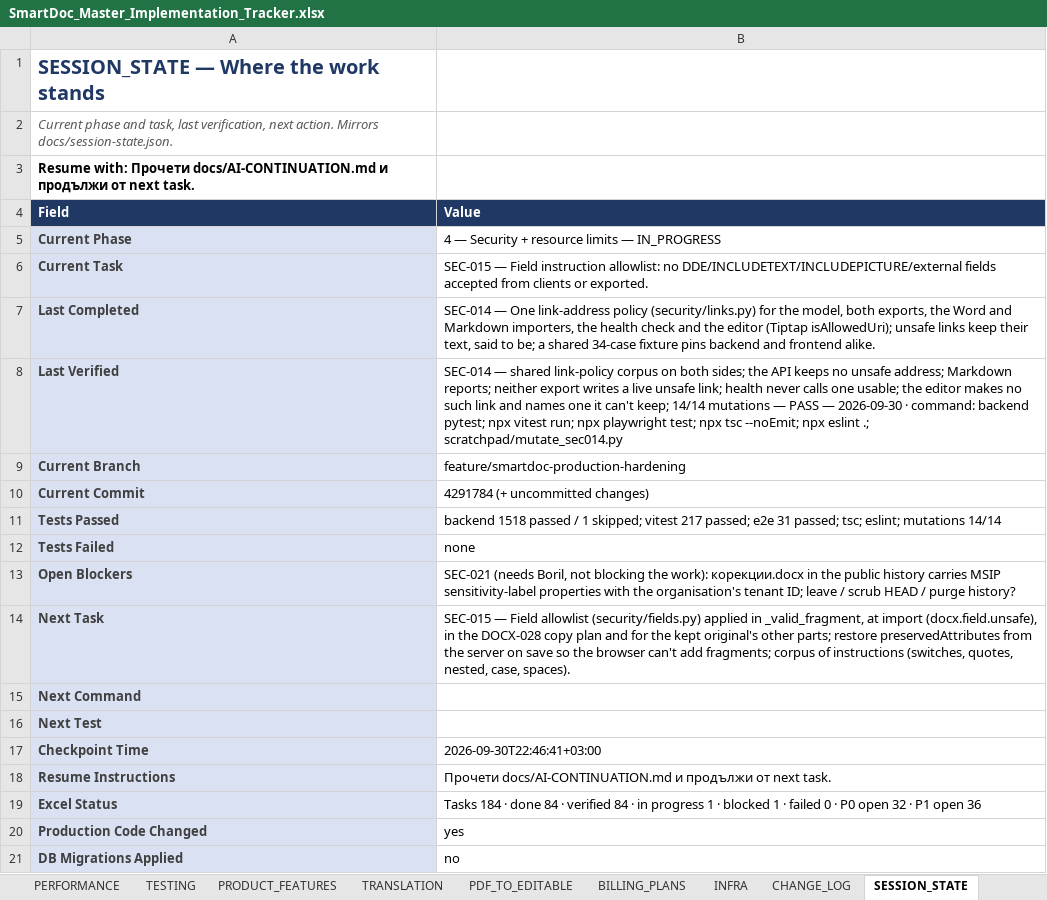
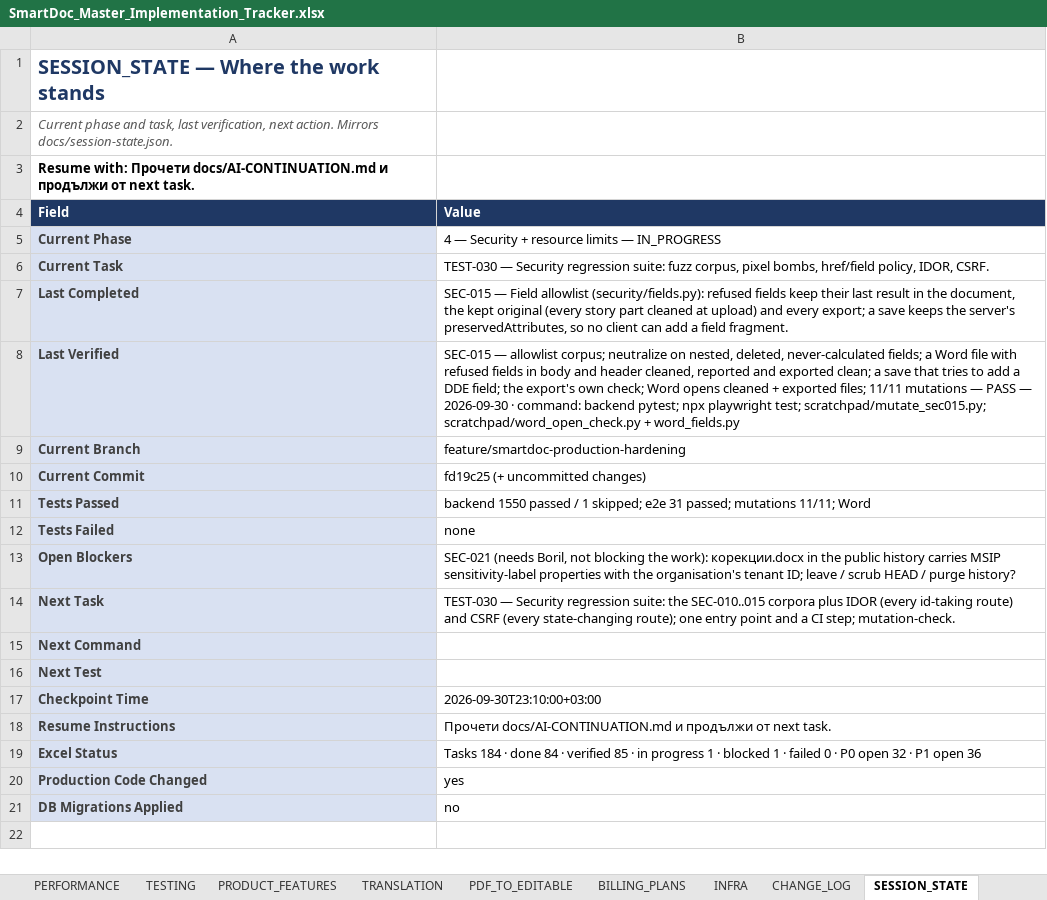
Before and after one commit to Drajeto07/claude, an Excel workbook: SmartDoc_Master_Implementation_Tracker.xlsx, sheet SESSION_STATE, drawn as a sheet; values as stored, in another font and other column widths than the file's, no borders; the diff names each change by its address in the sheet, - before the commit and + after, or states it on an @@ line.

```diff
--- a/SmartDoc_Master_Implementation_Tracker.xlsx (sheet SESSION_STATE)
+++ b/SmartDoc_Master_Implementation_Tracker.xlsx (sheet SESSION_STATE)
-B6 (Value): SEC-015 — Field instruction allowlist: no DDE/INCLUDETEXT/INCLUDEPICTURE/external fields accepted from clients or exported.
+B6 (Value): TEST-030 — Security regression suite: fuzz corpus, pixel bombs, href/field policy, IDOR, CSRF.
-B7 (Value): SEC-014 — One link-address policy (security/links.py) for the model, both exports, the Word and Markdown importers, the health check and the editor (Tiptap isAllowedUri); unsafe links keep their text, said to be; a shared 34-case fixture pins backend and frontend alike.
+B7 (Value): SEC-015 — Field allowlist (security/fields.py): refused fields keep their last result in the document, the kept original (every story part cleaned at upload) and every export; a save keeps the server's preservedAttributes, so no client can add a field fragment.
-B8 (Value): SEC-014 — shared link-policy corpus on both sides; the API keeps no unsafe address; Markdown reports; neither export writes a live unsafe link; health never calls one usable; the editor makes no such link and names one it can't keep; 14/14 mutations — PASS — 2026-09-30 · command: backend pytest; npx vitest run; npx playwright test; npx tsc --noEmit; npx eslint .; scratchpad/mutate_sec014.py
+B8 (Value): SEC-015 — allowlist corpus; neutralize on nested, deleted, never-calculated fields; a Word file with refused fields in body and header cleaned, reported and exported clean; a save that tries to add a DDE field; the export's own check; Word opens cleaned + exported files; 11/11 mutations — PASS — 2026-09-30 · command: backend pytest; npx playwright test; scratchpad/mutate_sec015.py; scratchpad/word_open_check.py + word_fields.py
-B10 (Value): 4291784 (+ uncommitted changes)
+B10 (Value): fd19c25 (+ uncommitted changes)
-B11 (Value): backend 1518 passed / 1 skipped; vitest 217 passed; e2e 31 passed; tsc; eslint; mutations 14/14
+B11 (Value): backend 1550 passed / 1 skipped; e2e 31 passed; mutations 11/11; Word
-B14 (Value): SEC-015 — Field allowlist (security/fields.py) applied in _valid_fragment, at import (docx.field.unsafe), in the DOCX-028 copy plan and for the kept original's other parts; restore preservedAttributes from the server on save so the browser can't add fragments; corpus of instructions (switches, quotes, nested, case, spaces).
+B14 (Value): TEST-030 — Security regression suite: the SEC-010..015 corpora plus IDOR (every id-taking route) and CSRF (every state-changing route); one entry point and a CI step; mutation-check.
-B17 (Value): 2026-09-30T22:46:41+03:00
+B17 (Value): 2026-09-30T23:10:00+03:00
-B19 (Value): …· verified 84 · in…
+B19 (Value): …· verified 85 · in…
```
Also changed, not shown: sheet DASHBOARD, sheet TESTING, sheet CHANGE_LOG, sheet SECURITY, sheet MASTER, sheet CRITICAL_FIXES, formulas that keep their value, 13 other files.
